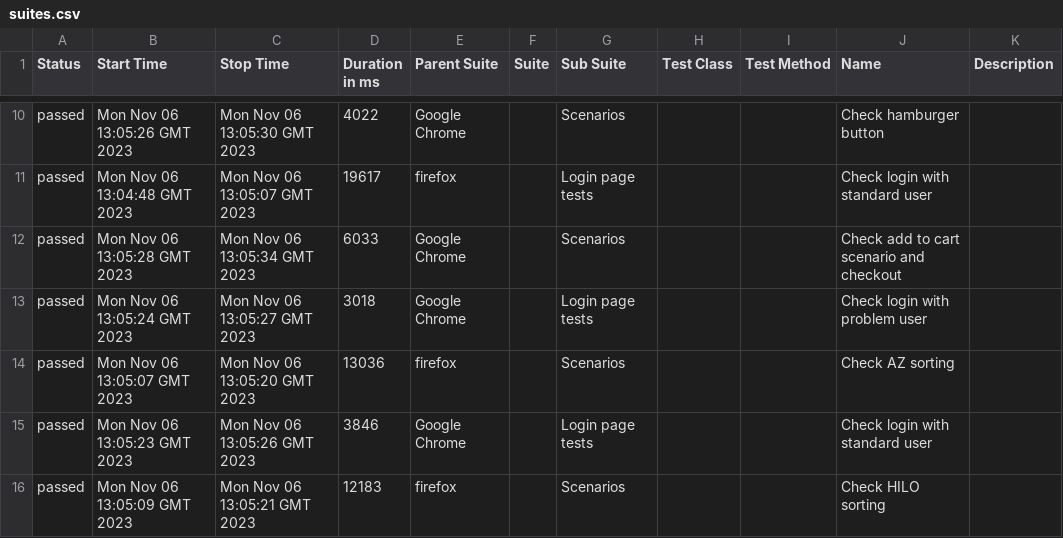
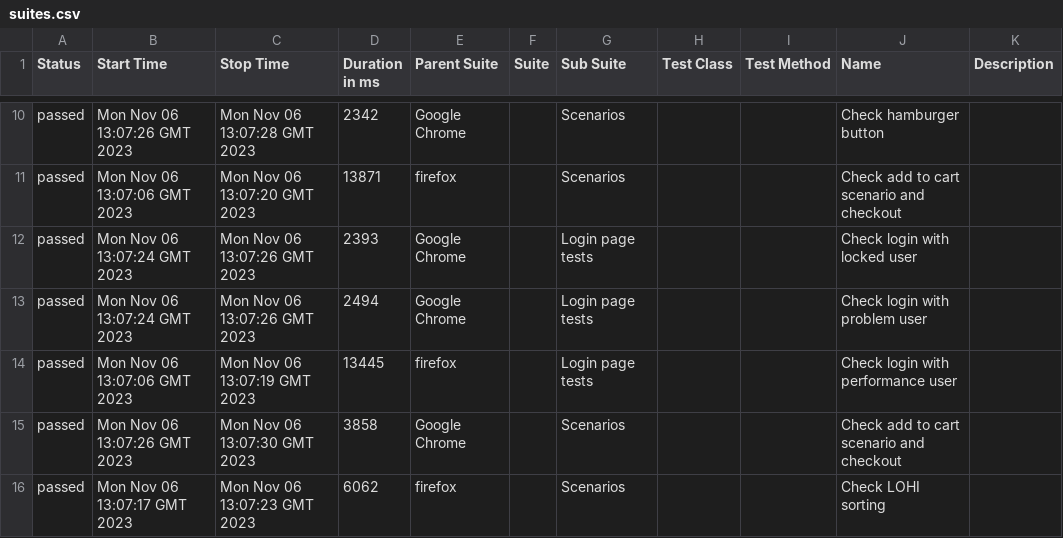
Before and after one commit to pvarenik/playwright-demo, a CSV file: 43/data/suites.csv, drawn as a sheet; only a part is shown, gaps mark what is left out; the diff covers the shown part only.

```diff
--- a/43/data/suites.csv
+++ b/43/data/suites.csv
@@ -10,7 +10,7 @@
-"passed","Mon Nov 06 13:05:26 GMT 2023","Mon Nov 06 13:05:30 GMT 2023","4022","Google Chrome","","Scenarios","","","Check hamburger button",""
-"passed","Mon Nov 06 13:04:48 GMT 2023","Mon Nov 06 13:05:07 GMT 2023","19617","firefox","","Login page tests","","","Check login with standard user",""
-"passed","Mon Nov 06 13:05:28 GMT 2023","Mon Nov 06 13:05:34 GMT 2023","6033","Google Chrome","","Scenarios","","","Check add to cart scenario and checkout",""
-"passed","Mon Nov 06 13:05:24 GMT 2023","Mon Nov 06 13:05:27 GMT 2023","3018","Google Chrome","","Login page tests","","","Check login with problem user",""
-"passed","Mon Nov 06 13:05:07 GMT 2023","Mon Nov 06 13:05:20 GMT 2023","13036","firefox","","Scenarios","","","Check AZ sorting",""
-"passed","Mon Nov 06 13:05:23 GMT 2023","Mon Nov 06 13:05:26 GMT 2023","3846","Google Chrome","","Login page tests","","","Check login with standard user",""
-"passed","Mon Nov 06 13:05:09 GMT 2023","Mon Nov 06 13:05:21 GMT 2023","12183","firefox","","Scenarios","","","Check HILO sorting",""
+"passed","Mon Nov 06 13:07:26 GMT 2023","Mon Nov 06 13:07:28 GMT 2023","2342","Google Chrome","","Scenarios","","","Check hamburger button",""
+"passed","Mon Nov 06 13:07:06 GMT 2023","Mon Nov 06 13:07:20 GMT 2023","13871","firefox","","Scenarios","","","Check add to cart scenario and checkout",""
+"passed","Mon Nov 06 13:07:24 GMT 2023","Mon Nov 06 13:07:26 GMT 2023","2393","Google Chrome","","Login page tests","","","Check login with locked user",""
+"passed","Mon Nov 06 13:07:24 GMT 2023","Mon Nov 06 13:07:26 GMT 2023","2494","Google Chrome","","Login page tests","","","Check login with problem user",""
+"passed","Mon Nov 06 13:07:06 GMT 2023","Mon Nov 06 13:07:19 GMT 2023","13445","firefox","","Login page tests","","","Check login with performance user",""
+"passed","Mon Nov 06 13:07:26 GMT 2023","Mon Nov 06 13:07:30 GMT 2023","3858","Google Chrome","","Scenarios","","","Check add to cart scenario and checkout",""
+"passed","Mon Nov 06 13:07:17 GMT 2023","Mon Nov 06 13:07:23 GMT 2023","6062","firefox","","Scenarios","","","Check LOHI sorting",""
```
Also changed, not shown: 2 added rows, 2 removed rows and 73 edited cells elsewhere in this file, 43/data/behaviors.csv, 52 other files.
